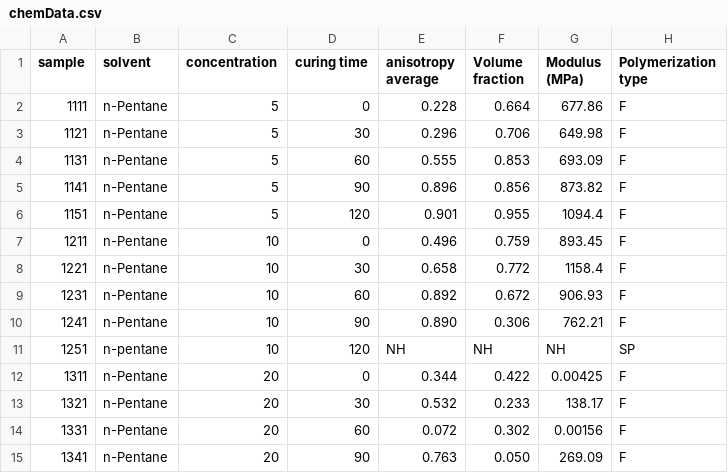
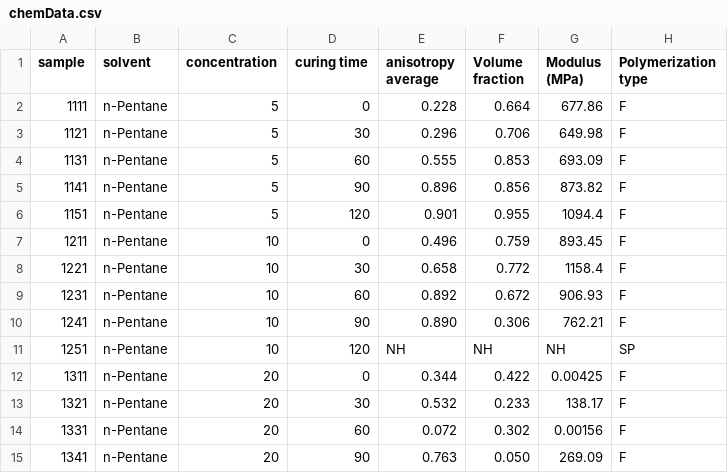
Before and after one commit to Sadfahlsdj/anisotropy_analysis, a CSV file: chemData.csv, drawn as a sheet; only a part is shown.

Commit message:
vexing error fixed, removal of SP/NH from main data set works properly now; new CSV was for debugging and can be ignored

```diff
--- a/chemData.csv
+++ b/chemData.csv
@@ -10,3 +10,3 @@ sample,solvent,concentration,curing time,anisotropy average,Volume fraction,Modu
 1241,n-Pentane,10,90,0.890,0.306,762.21,F,,,
-1251,n-pentane,10,120,NH,NH,NH,SP,,,
+1251,n-Pentane,10,120,NH,NH,NH,SP,,,
 1311,n-Pentane,20,0,0.344,0.422,0.00425,F,,,
```
Also changed, not shown: 2 other files.
